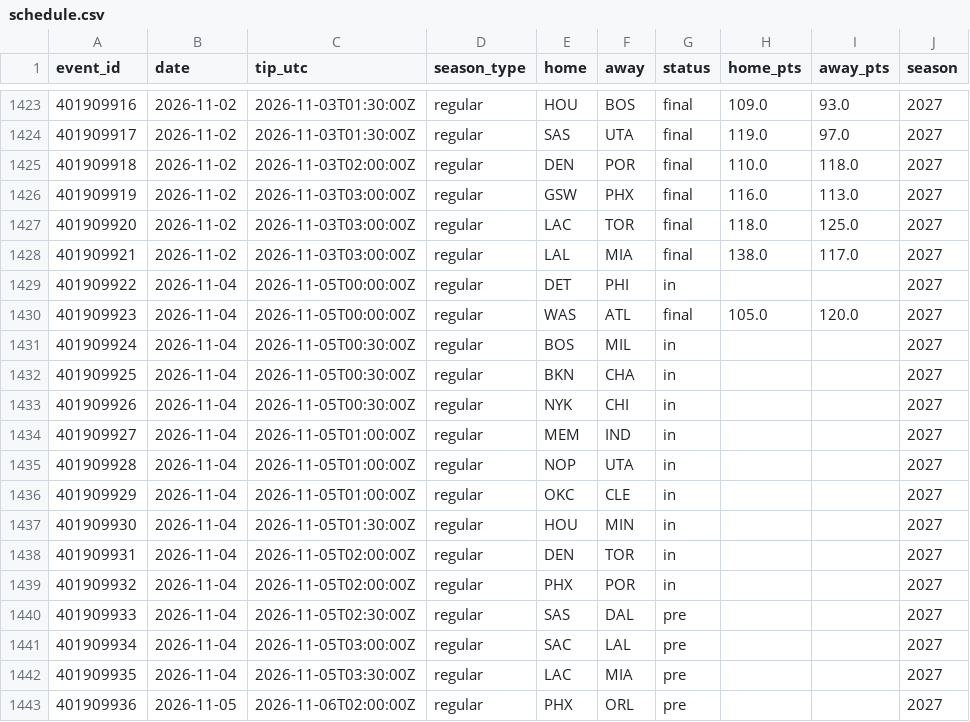
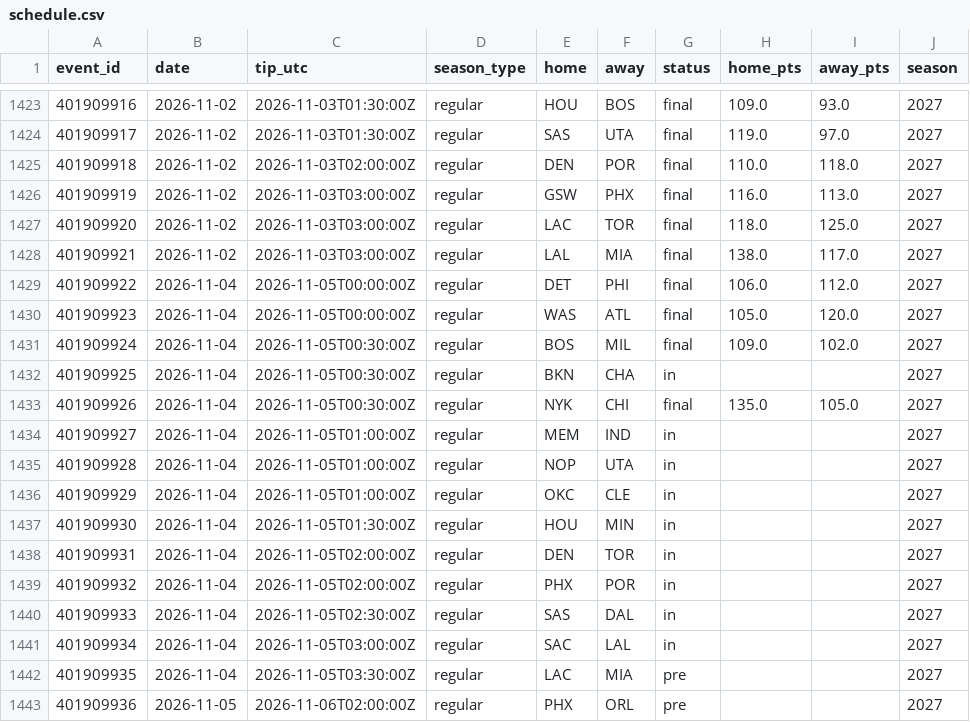
Before and after one commit to harisbyhaqi/hoopcast, a CSV file: data/schedule.csv, drawn as a sheet; only a part is shown, gaps mark what is left out.

```diff
--- a/data/schedule.csv
+++ b/data/schedule.csv
@@ -1428,7 +1428,7 @@ event_id,date,tip_utc,season_type,home,away,status,home_pts,away_pts,season
 401909921,2026-11-02,2026-11-03T03:00:00Z,regular,LAL,MIA,final,138.0,117.0,2027
-401909922,2026-11-04,2026-11-05T00:00:00Z,regular,DET,PHI,in,,,2027
+401909922,2026-11-04,2026-11-05T00:00:00Z,regular,DET,PHI,final,106.0,112.0,2027
 401909923,2026-11-04,2026-11-05T00:00:00Z,regular,WAS,ATL,final,105.0,120.0,2027
-401909924,2026-11-04,2026-11-05T00:30:00Z,regular,BOS,MIL,in,,,2027
+401909924,2026-11-04,2026-11-05T00:30:00Z,regular,BOS,MIL,final,109.0,102.0,2027
 401909925,2026-11-04,2026-11-05T00:30:00Z,regular,BKN,CHA,in,,,2027
-401909926,2026-11-04,2026-11-05T00:30:00Z,regular,NYK,CHI,in,,,2027
+401909926,2026-11-04,2026-11-05T00:30:00Z,regular,NYK,CHI,final,135.0,105.0,2027
 401909927,2026-11-04,2026-11-05T01:00:00Z,regular,MEM,IND,in,,,2027
@@ -1439,4 +1439,4 @@ event_id,date,tip_utc,season_type,home,away,status,home_pts,away_pts,season
 401909932,2026-11-04,2026-11-05T02:00:00Z,regular,PHX,POR,in,,,2027
-401909933,2026-11-04,2026-11-05T02:30:00Z,regular,SAS,DAL,pre,,,2027
-401909934,2026-11-04,2026-11-05T03:00:00Z,regular,SAC,LAL,pre,,,2027
+401909933,2026-11-04,2026-11-05T02:30:00Z,regular,SAS,DAL,in,,,2027
+401909934,2026-11-04,2026-11-05T03:00:00Z,regular,SAC,LAL,in,,,2027
 401909935,2026-11-04,2026-11-05T03:30:00Z,regular,LAC,MIA,pre,,,2027
```
Also changed, not shown: data/frozen_predictions.csv, data/raw/games_raw.csv, 9 other files.
